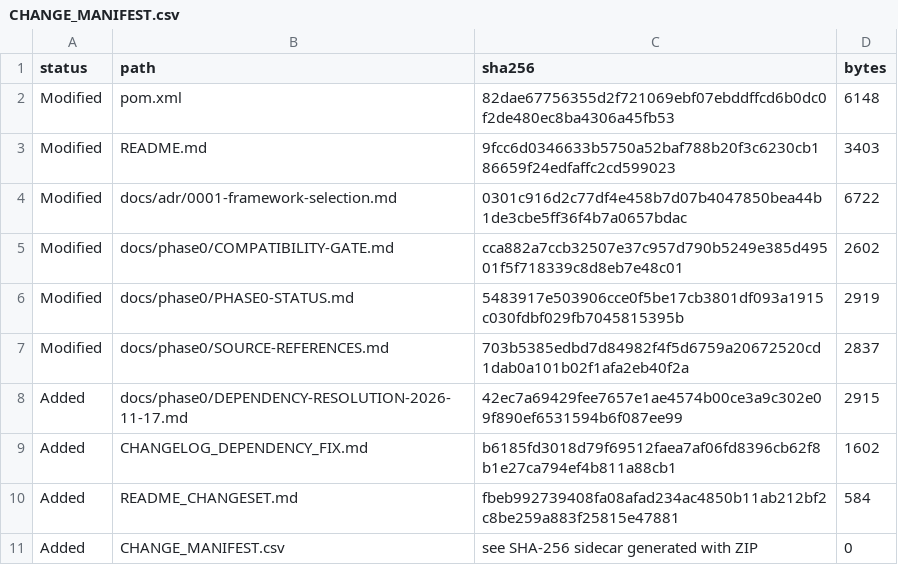
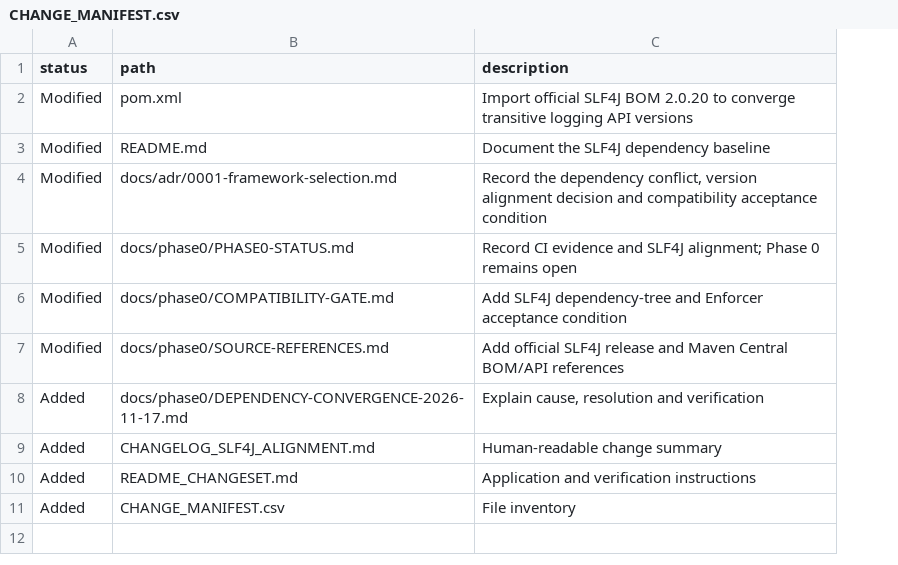
Before and after one commit to hmar000001-boop/supply-chain-agent, a CSV file: CHANGE_MANIFEST.csv, drawn as a sheet; removed rows and columns are numbered as before the commit, all else as after; the diff names each change by its address in the sheet, - before the commit and + after, or states it on an @@ line.

```diff
--- a/CHANGE_MANIFEST.csv
+++ b/CHANGE_MANIFEST.csv
-column C (sha256), rows 2-5: 82dae67756355d2f721069ebf07ebddffcd6b0dc0f2de480ec8ba4306a45fb53 | 9fcc6d0346633b5750a52baf788b20f3c6230cb186659f24edfaffc2cd599023 | 0301c916d2c77df4e458b7d07b4047850bea44b1de3cbe5ff36f4b7a0657bdac | cca882a7ccb32507e37c957d790b5249e385d49501f5f718339c8d8eb7e48c01; rows 7-11: 703b5385edbd7d84982f4f5d6759a20672520cd1dab0a101b02f1afa2eb40f2a | 42ec7a69429fee7657e1ae4574b00ce3a9c302e09f890ef6531594b6f087ee99 | b6185fd3018d79f69512faea7af06fd8396cb62f8b1e27ca794ef4b811a88cb1 | fbeb992739408fa08afad234ac4850b11ab212bf2c8be259a883f25815e47881 | see SHA-256 sidecar generated with ZIP
-column D (bytes), rows 2-5: 6148 | 3403 | 6722 | 2602; rows 7-11: 2837 | 2915 | 1602 | 584 | 0
+column C (description), rows 2-4: Import official SLF4J BOM 2.0.20 to converge transitive logging API versions | Document the SLF4J dependency baseline | Record the dependency conflict, version alignment decision and compatibility acceptance condition; rows 6-11: Add SLF4J dependency-tree and Enforcer acceptance condition | Add official SLF4J release and Maven Central BOM/API references | Explain cause, resolution and verification | Human-readable change summary | Application and verification instructions | File inventory
@@ row 6 moved to row 5: Modified @@
-B8 (path): docs/phase0/DEPENDENCY-RESOLUTION-2026-11-17.md
+B8 (path): docs/phase0/DEPENDENCY-CONVERGENCE-2026-11-17.md
-B9 (path): CHANGELOG_DEPENDENCY_FIX.md
+B9 (path): CHANGELOG_SLF4J_ALIGNMENT.md
```
Also changed, not shown: 9 other files.
